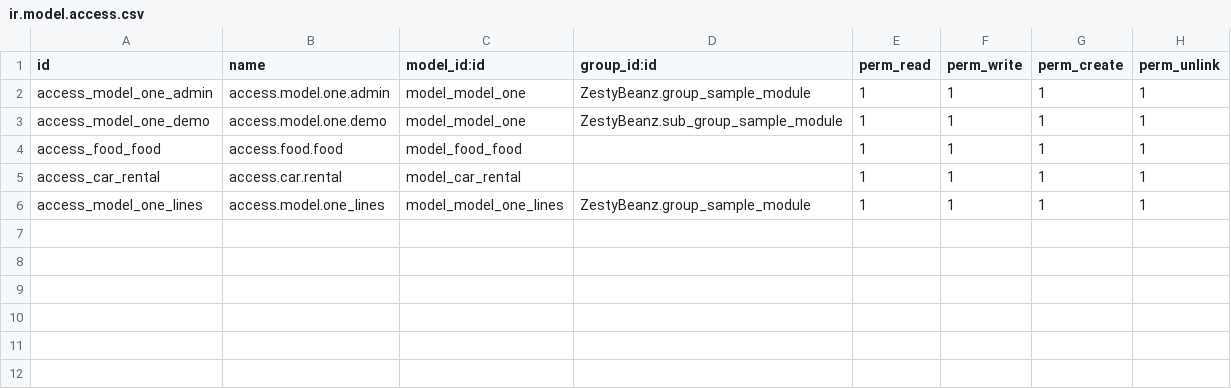
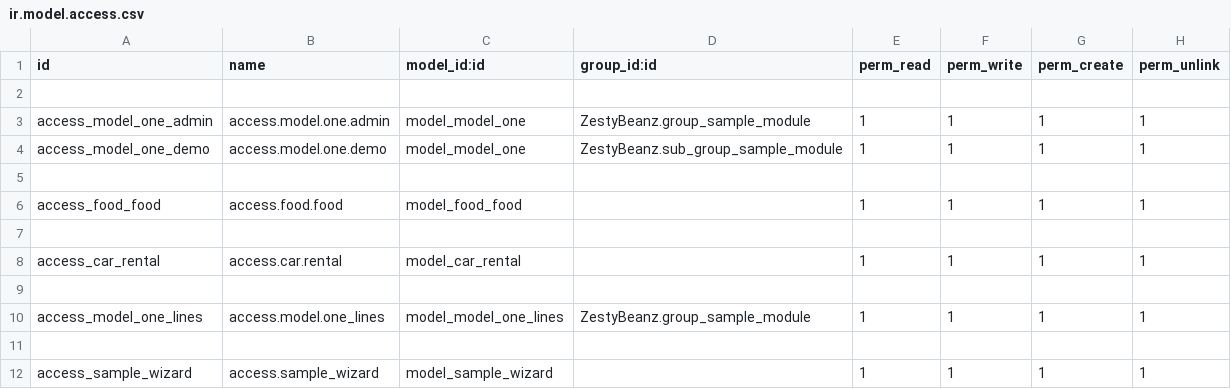
Before and after one commit to jeevzzz15/Odoo-Internship, a CSV file: ZestyBeanz/Security/ir.model.access.csv, drawn as a sheet; the diff names each change by its address in the sheet, - before the commit and + after, or states it on an @@ line.

Commit message:
wizard and buttons update

```diff
--- a/ZestyBeanz/Security/ir.model.access.csv
+++ b/ZestyBeanz/Security/ir.model.access.csv
+row 2: (empty)
+row 5: (empty)
+row 7: (empty)
+row 9: (empty)
+row 11: (empty)
+row 12: access_sample_wizard | access.sample_wizard | model_sample_wizard |  | 1 | 1 | 1 | 1
```
Also changed, not shown: 9 other files.
